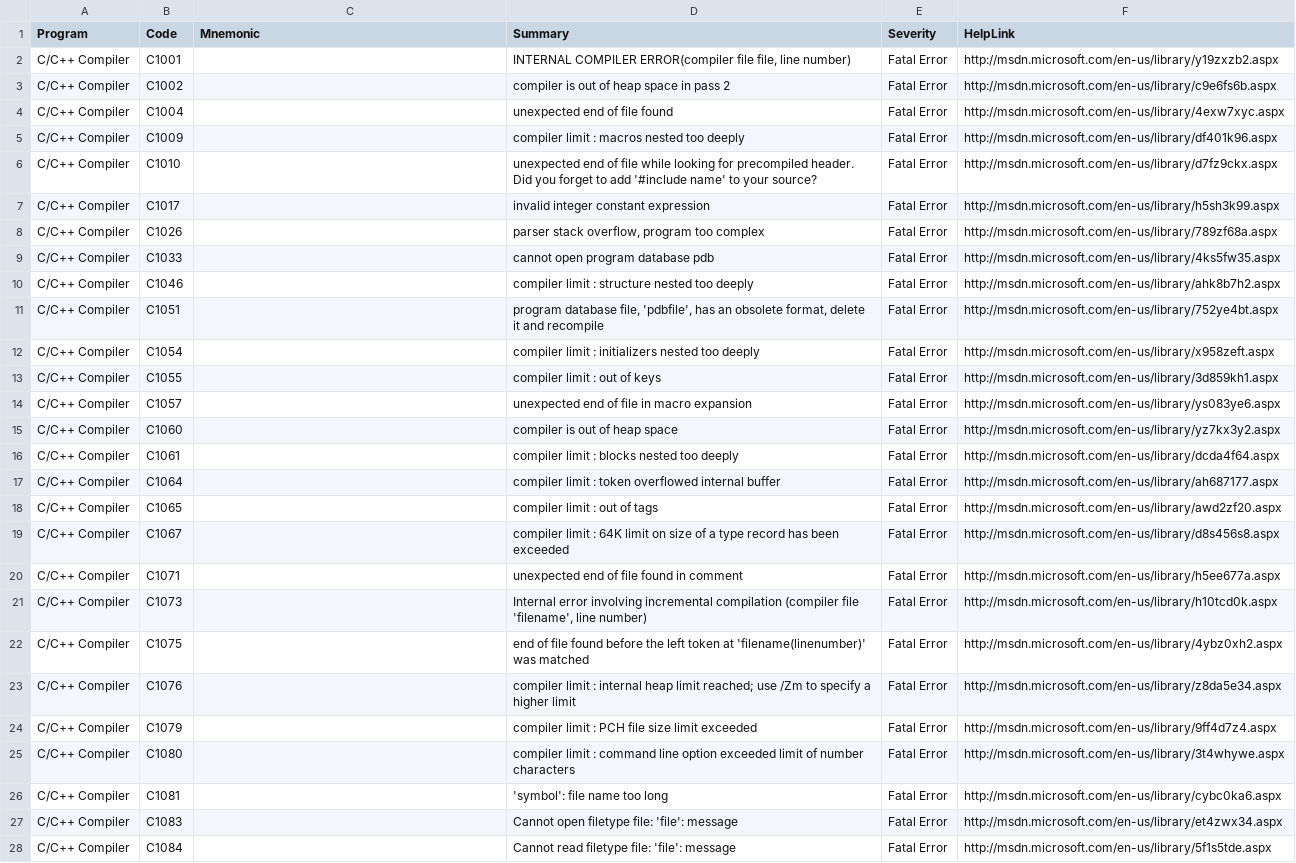
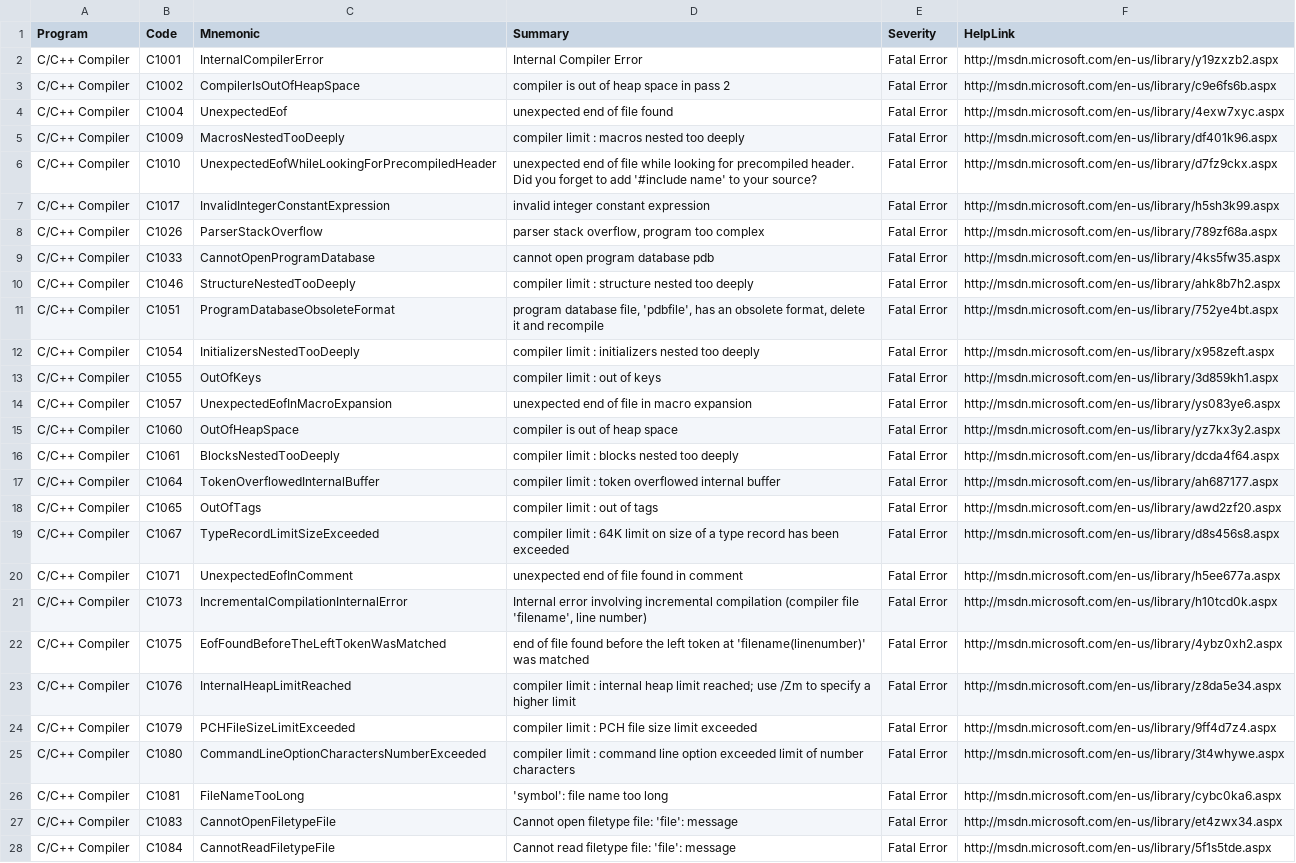
Before and after one commit to stansw/ErrorCodeMnemonic, a TSV file: datasets/VisualCpp.Compiler.tsv, drawn as a sheet; only a part is shown; the diff covers the shown part only; the diff names each change by its address in the sheet, - before the commit and + after, or states it on an @@ line.

Commit message:
Specify selected VisualCpp.Compiler mnemonics

```diff
--- a/datasets/VisualCpp.Compiler.tsv
+++ b/datasets/VisualCpp.Compiler.tsv
-C2 (Mnemonic): (empty)
+C2 (Mnemonic): InternalCompilerError
-D2 (Summary): INTERNAL COMPILER ERROR(compiler file file, line number)
+D2 (Summary): Internal Compiler Error
-C3 (Mnemonic): (empty)
+C3 (Mnemonic): CompilerIsOutOfHeapSpace
-C4 (Mnemonic): (empty)
+C4 (Mnemonic): UnexpectedEof
-C5 (Mnemonic): (empty)
+C5 (Mnemonic): MacrosNestedTooDeeply
-C6 (Mnemonic): (empty)
+C6 (Mnemonic): UnexpectedEofWhileLookingForPrecompiledHeader
-C7 (Mnemonic): (empty)
+C7 (Mnemonic): InvalidIntegerConstantExpression
-C8 (Mnemonic): (empty)
+C8 (Mnemonic): ParserStackOverflow
-C9 (Mnemonic): (empty)
+C9 (Mnemonic): CannotOpenProgramDatabase
-C10 (Mnemonic): (empty)
+C10 (Mnemonic): StructureNestedTooDeeply
-C11 (Mnemonic): (empty)
+C11 (Mnemonic): ProgramDatabaseObsoleteFormat
-C12 (Mnemonic): (empty)
+C12 (Mnemonic): InitializersNestedTooDeeply
-C13 (Mnemonic): (empty)
+C13 (Mnemonic): OutOfKeys
-C14 (Mnemonic): (empty)
+C14 (Mnemonic): UnexpectedEofInMacroExpansion
-C15 (Mnemonic): (empty)
+C15 (Mnemonic): OutOfHeapSpace
-C16 (Mnemonic): (empty)
+C16 (Mnemonic): BlocksNestedTooDeeply
-C17 (Mnemonic): (empty)
+C17 (Mnemonic): TokenOverflowedInternalBuffer
-C18 (Mnemonic): (empty)
+C18 (Mnemonic): OutOfTags
-C19 (Mnemonic): (empty)
+C19 (Mnemonic): TypeRecordLimitSizeExceeded
-C20 (Mnemonic): (empty)
+C20 (Mnemonic): UnexpectedEofInComment
-C21 (Mnemonic): (empty)
+C21 (Mnemonic): IncrementalCompilationInternalError
-C22 (Mnemonic): (empty)
+C22 (Mnemonic): EofFoundBeforeTheLeftTokenWasMatched
-C23 (Mnemonic): (empty)
+C23 (Mnemonic): InternalHeapLimitReached
-C24 (Mnemonic): (empty)
+C24 (Mnemonic): PCHFileSizeLimitExceeded
-C25 (Mnemonic): (empty)
+C25 (Mnemonic): CommandLineOptionCharactersNumberExceeded
-C26 (Mnemonic): (empty)
+C26 (Mnemonic): FileNameTooLong
-C27 (Mnemonic): (empty)
+C27 (Mnemonic): CannotOpenFiletypeFile
-C28 (Mnemonic): (empty)
+C28 (Mnemonic): CannotReadFiletypeFile
```
Also changed, not shown: 47 edited cells elsewhere in this file.
